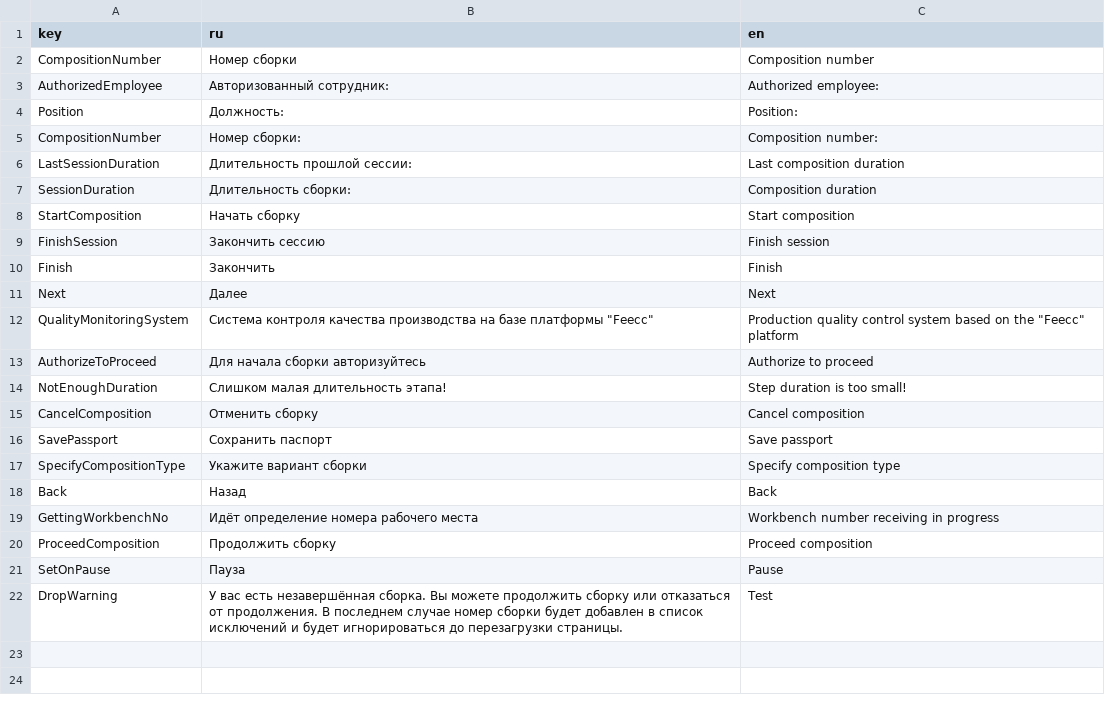
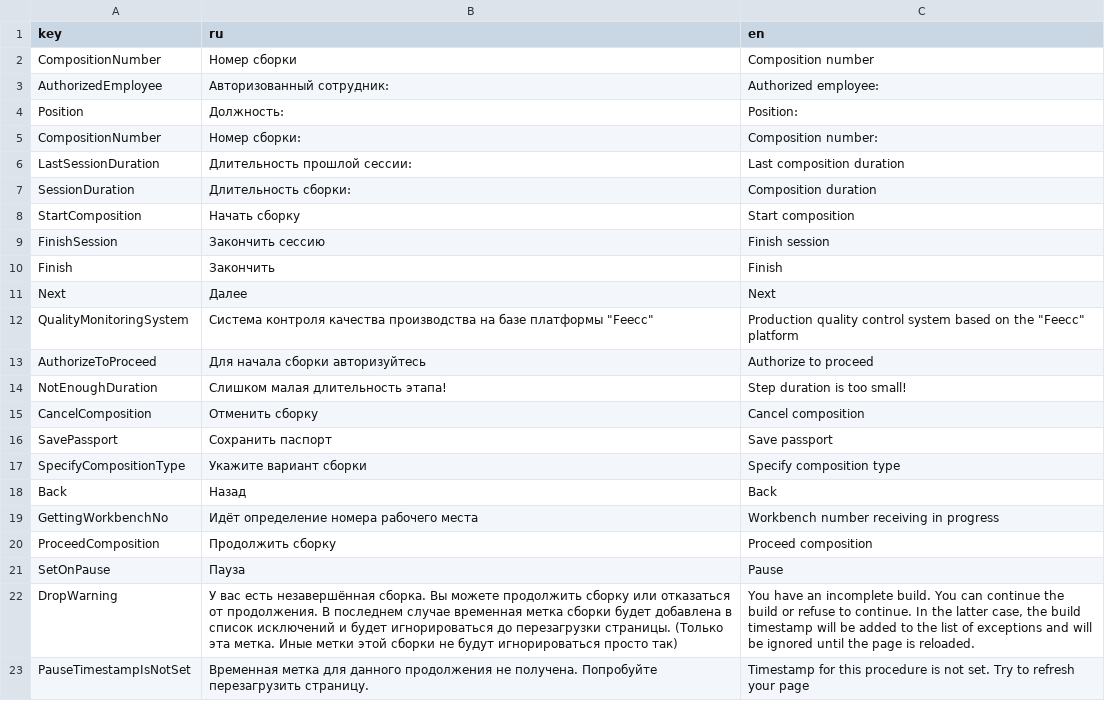
Before and after one commit to Multi-Agent-io/feecc-workbench-frontend, a CSV file: public/translation.csv, drawn as a sheet.

Commit message:
Added timestamp for certain pause proceed ignoring

```diff
--- a/public/translation.csv
+++ b/public/translation.csv
@@ -21,2 +21,3 @@ ProceedComposition,Продолжить сборку,Proceed composition
 SetOnPause,Пауза,Pause
-DropWarning,У вас есть незавершённая сборка. Вы можете продолжить сборку или отказаться от продолжения. В последнем случае номер сборки будет добавлен в список исключений и будет игнорироваться до перезагрузки страницы.,Test
+DropWarning,У вас есть незавершённая сборка. Вы можете продолжить сборку или отказаться от продолжения. В последнем случае временная метка сборки будет добавлена в список исключений и будет игнорироваться до перезагрузки страницы. (Только эта метка. Иные метки этой сборки не будут игнорироваться просто так),"You have an incomplete build. You can continue the build or refuse to continue. In the latter case, the build timestamp will be added to the list of exceptions and will be ignored until the page is reloaded."
+PauseTimestampIsNotSet,Временная метка для данного продолжения не получена. Попробуйте перезагрузить страницу.,Timestamp for this procedure is not set. Try to refresh your page
```
Also changed, not shown: 5 other files.
